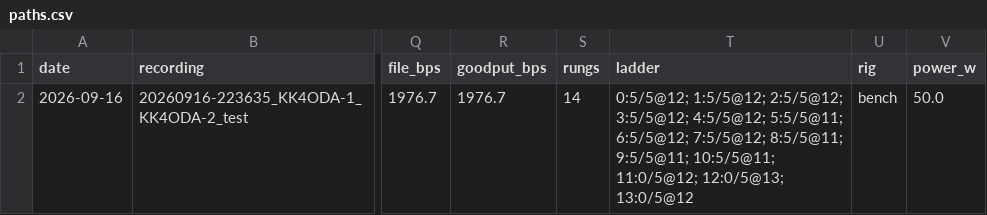
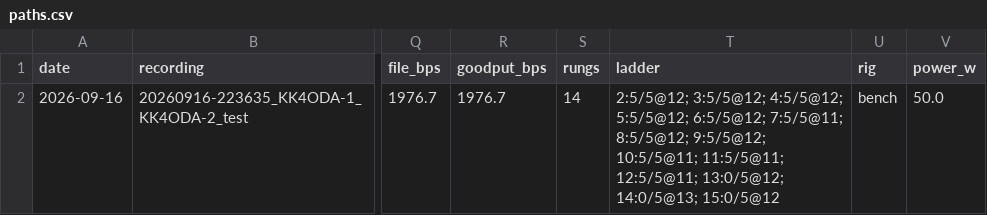
Before and after one commit to KK4ODA/aether-hf, a CSV file: field/paths.csv, drawn as a sheet; only a part is shown, gaps mark what is left out; the diff names each change by its address in the sheet, - before the commit and + after, or states it on an @@ line.

```diff
--- a/field/paths.csv
+++ b/field/paths.csv
-T2 (ladder): 0:5/5@12; 1:5/5@12; 2:5/5@12; 3:5/5@12; 4:5/5@12; 5:5/5@11; 6:5/5@12; 7:5/5@12; 8:5/5@11; 9:5/5@11; 10:5/5@11; 11:0/5@12; 12:0/5@13; 13:0/5@12
+T2 (ladder): 2:5/5@12; 3:5/5@12; 4:5/5@12; 5:5/5@12; 6:5/5@12; 7:5/5@11; 8:5/5@12; 9:5/5@12; 10:5/5@11; 11:5/5@11; 12:5/5@11; 13:0/5@12; 14:0/5@13; 15:0/5@12
```
Also changed, not shown: field/ladders.csv, 46 other files.
